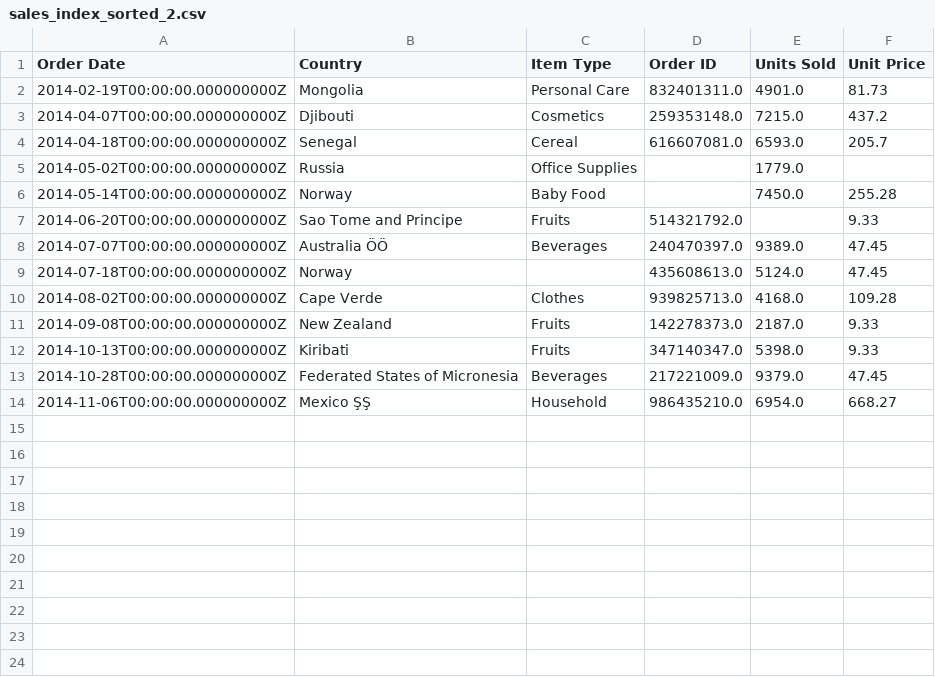
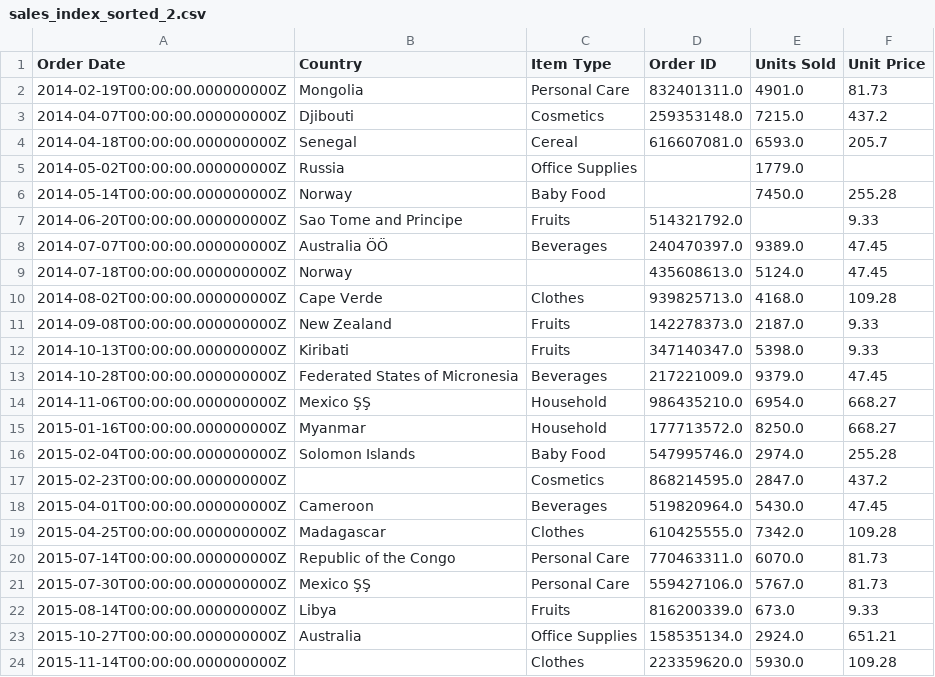
Before and after one commit to cylondata/cylon, a CSV file: data/sorting/sales_index_sorted_2.csv, drawn as a sheet; the diff names each change by its address in the sheet, - before the commit and + after, or states it on an @@ line.

Commit message:
Implemented MergeOrSort when merging sorted tables (#523)
* reformatted gcylon codes with tab size 2, non-functional changes

* written separate functions for changing table column orderings

* removed test file

* fixed a bug in cudf-all-to-all, improved coding

* implemented merge or sort when merging sorted tables

* used std::trnasform to append table_views and std::generate to generate ints

* reduced number of cases in MergeOrSort conditions

* deleted intermediate tables to reduce memory usage during sorting, added GetSamplingRatio

* added GetSampleCount function

* added SortInitialTv function

```diff
--- a/data/sorting/sales_index_sorted_2.csv
+++ b/data/sorting/sales_index_sorted_2.csv
+row 15: 2015-01-16T00:00:00.000000000Z | Myanmar | Household | 177713572.0 | 8250.0 | 668.27
+row 16: 2015-02-04T00:00:00.000000000Z | Solomon Islands | Baby Food | 547995746.0 | 2974.0 | 255.28
+row 17: 2015-02-23T00:00:00.000000000Z |  | Cosmetics | 868214595.0 | 2847.0 | 437.2
+row 18: 2015-04-01T00:00:00.000000000Z | Cameroon | Beverages | 519820964.0 | 5430.0 | 47.45
+row 19: 2015-04-25T00:00:00.000000000Z | Madagascar | Clothes | 610425555.0 | 7342.0 | 109.28
+row 20: 2015-07-14T00:00:00.000000000Z | Republic of the Congo | Personal Care | 770463311.0 | 6070.0 | 81.73
+row 21: 2015-07-30T00:00:00.000000000Z | Mexico ŞŞ | Personal Care | 559427106.0 | 5767.0 | 81.73
+row 22: 2015-08-14T00:00:00.000000000Z | Libya | Fruits | 816200339.0 | 673.0 | 9.33
+row 23: 2015-10-27T00:00:00.000000000Z | Australia | Office Supplies | 158535134.0 | 2924.0 | 651.21
+row 24: 2015-11-14T00:00:00.000000000Z |  | Clothes | 223359620.0 | 5930.0 | 109.28
```
Also changed, not shown: data/sorting/sales_index_sorted_3.csv, data/sorting/sales_sliced_sorted_1.csv, 9 other files.
